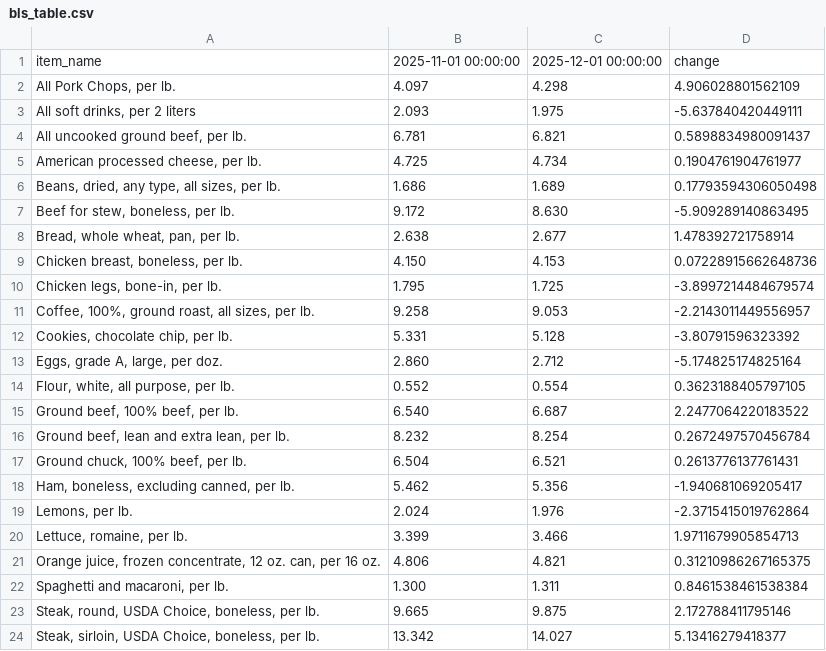
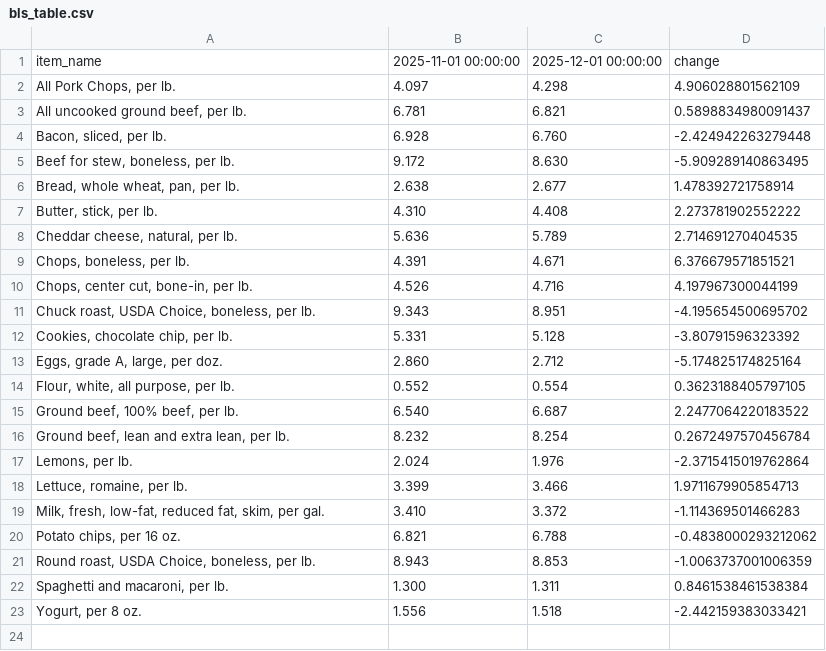
Before and after one commit to kv-hearst/cpi-api, a CSV file: data/bls_table.csv, drawn as a sheet.

```diff
--- a/data/bls_table.csv
+++ b/data/bls_table.csv
@@ -2,11 +2,11 @@ item_name,2025-11-01 00:00:00,2025-12-01 00:00:00,change
 "All Pork Chops, per lb.",4.097,4.298,4.906028801562109
-"All soft drinks, per 2 liters",2.093,1.975,-5.637840420449111
 "All uncooked ground beef, per lb.",6.781,6.821,0.5898834980091437
-"American processed cheese, per lb.",4.725,4.734,0.1904761904761977
-"Beans, dried, any type, all sizes, per lb.",1.686,1.689,0.17793594306050498
+"Bacon, sliced, per lb.",6.928,6.760,-2.424942263279448
 "Beef for stew, boneless, per lb.",9.172,8.630,-5.909289140863495
 "Bread, whole wheat, pan, per lb.",2.638,2.677,1.478392721758914
-"Chicken breast, boneless, per lb.",4.150,4.153,0.07228915662648736
-"Chicken legs, bone-in, per lb.",1.795,1.725,-3.8997214484679574
-"Coffee, 100%, ground roast, all sizes, per lb.",9.258,9.053,-2.2143011449556957
+"Butter, stick, per lb.",4.310,4.408,2.273781902552222
+"Cheddar cheese, natural, per lb.",5.636,5.789,2.714691270404535
+"Chops, boneless, per lb.",4.391,4.671,6.376679571851521
+"Chops, center cut, bone-in, per lb.",4.526,4.716,4.197967300044199
+"Chuck roast, USDA Choice, boneless, per lb.",9.343,8.951,-4.195654500695702
 "Cookies, chocolate chip, per lb.",5.331,5.128,-3.80791596323392
@@ -16,9 +16,8 @@ item_name,2025-11-01 00:00:00,2025-12-01 00:00:00,change
 "Ground beef, lean and extra lean, per lb.",8.232,8.254,0.2672497570456784
-"Ground chuck, 100% beef, per lb.",6.504,6.521,0.2613776137761431
-"Ham, boneless, excluding canned, per lb.",5.462,5.356,-1.940681069205417
 "Lemons, per lb.",2.024,1.976,-2.3715415019762864
 "Lettuce, romaine, per lb.",3.399,3.466,1.9711679905854713
-"Orange juice, frozen concentrate, 12 oz. can, per 16 oz.",4.806,4.821,0.31210986267165375
+"Milk, fresh, low-fat, reduced fat, skim, per gal.",3.410,3.372,-1.114369501466283
+"Potato chips, per 16 oz.",6.821,6.788,-0.4838000293212062
+"Round roast, USDA Choice, boneless, per lb.",8.943,8.853,-1.0063737001006359
 "Spaghetti and macaroni, per lb.",1.300,1.311,0.8461538461538384
-"Steak, round, USDA Choice, boneless, per lb.",9.665,9.875,2.172788411795146
-"Steak, sirloin, USDA Choice, boneless, per lb.",13.342,14.027,5.13416279418377
+"Yogurt, per 8 oz.",1.556,1.518,-2.442159383033421
```
Also changed, not shown: data/bls_chart.csv, data/bls_data.csv.
